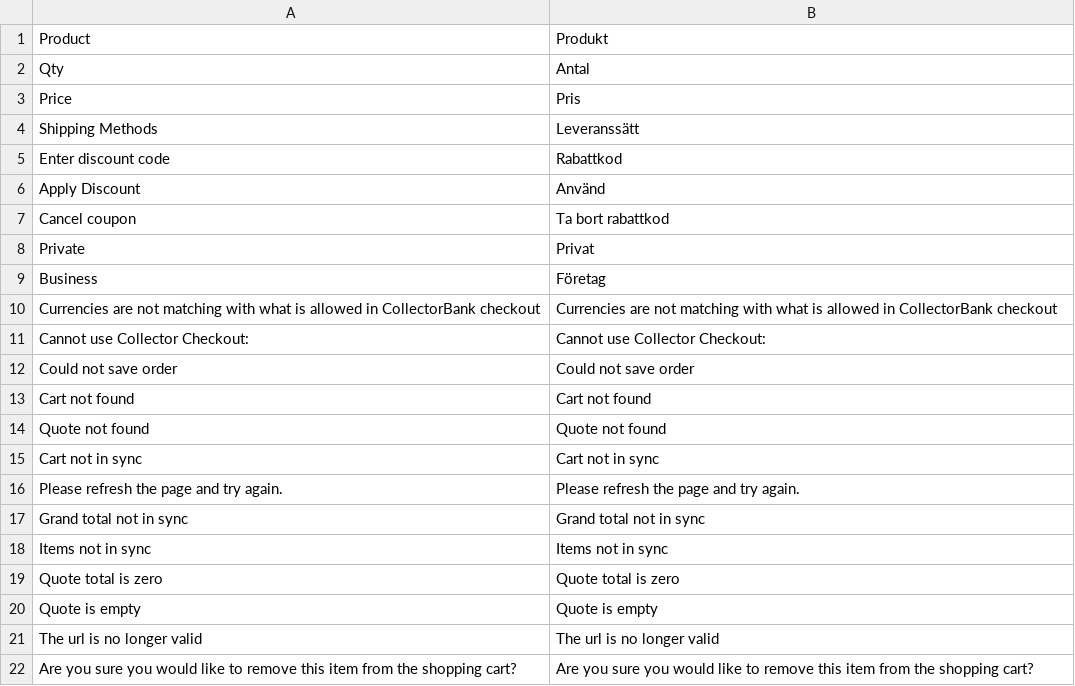
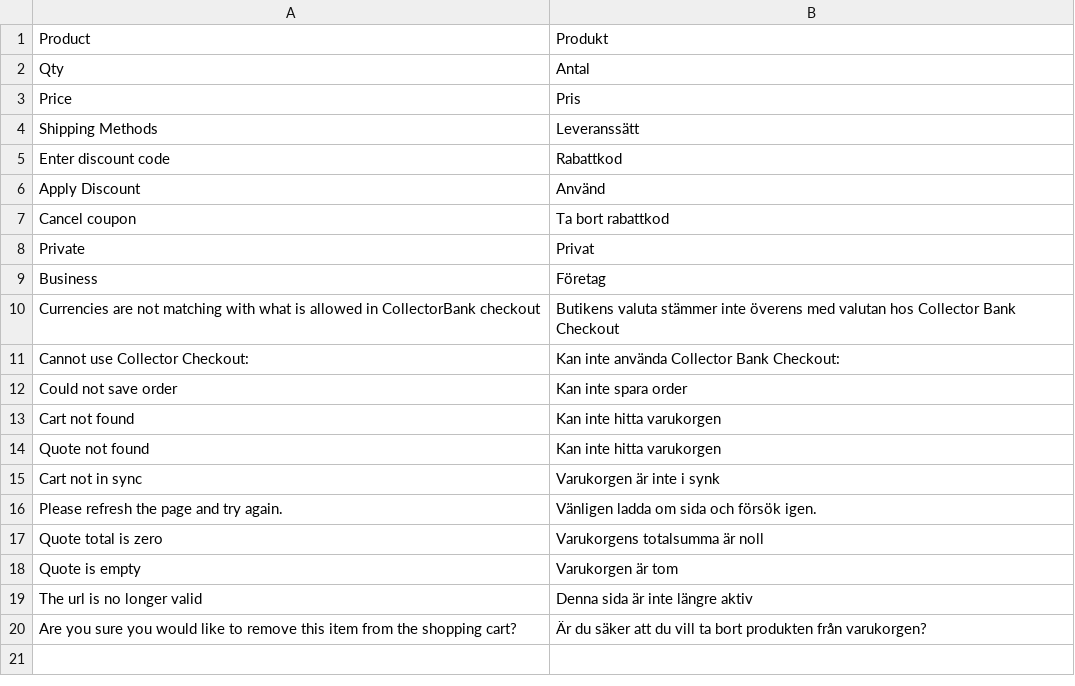
Before and after one commit to davidhagg/collector-checkout-magento2, a CSV file: src/i18n/sv_SE.csv, drawn as a sheet.

Commit message:
#97 Added swedish translations to strings

```diff
--- a/src/i18n/sv_SE.csv
+++ b/src/i18n/sv_SE.csv
@@ -9,14 +9,12 @@
 "Business", "Företag"
-"Currencies are not matching with what is allowed in CollectorBank checkout","Currencies are not matching with what is allowed in CollectorBank checkout"
-"Cannot use Collector Checkout: ","Cannot use Collector Checkout: "
-"Could not save order","Could not save order"
-"Cart not found","Cart not found"
-"Quote not found","Quote not found"
-"Cart not in sync","Cart not in sync"
-"Please refresh the page and try again.","Please refresh the page and try again."
-"Grand total not in sync","Grand total not in sync"
-"Items not in sync","Items not in sync"
-"Quote total is zero","Quote total is zero"
-"Quote is empty","Quote is empty"
-"The url is no longer valid","The url is no longer valid"
-"Are you sure you would like to remove this item from the shopping cart?","Are you sure you would like to remove this item from the shopping cart?"
+"Currencies are not matching with what is allowed in CollectorBank checkout","Butikens valuta stämmer inte överens med valutan hos Collector Bank Checkout"
+"Cannot use Collector Checkout: ","Kan inte använda Collector Bank Checkout: "
+"Could not save order","Kan inte spara order"
+"Cart not found","Kan inte hitta varukorgen"
+"Quote not found","Kan inte hitta varukorgen"
+"Cart not in sync","Varukorgen är inte i synk"
+"Please refresh the page and try again.","Vänligen ladda om sida och försök igen."
+"Quote total is zero","Varukorgens totalsumma är noll"
+"Quote is empty","Varukorgen är tom"
+"The url is no longer valid","Denna sida är inte längre aktiv"
+"Are you sure you would like to remove this item from the shopping cart?","Är du säker att du vill ta bort produkten från varukorgen?"
```
